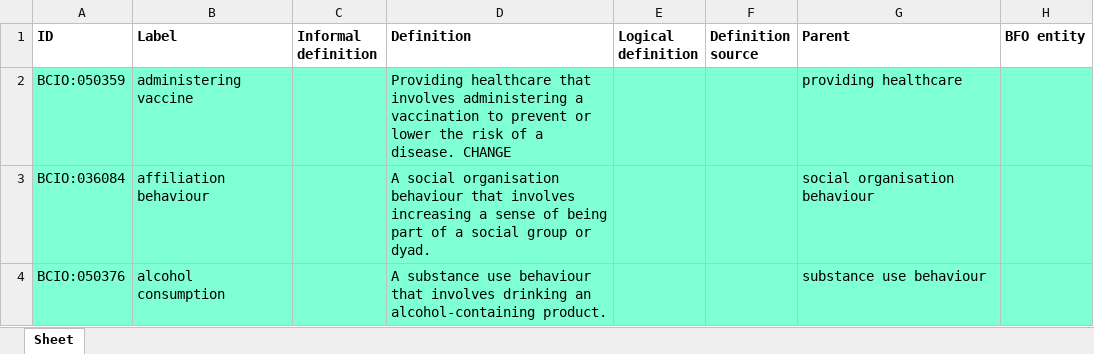
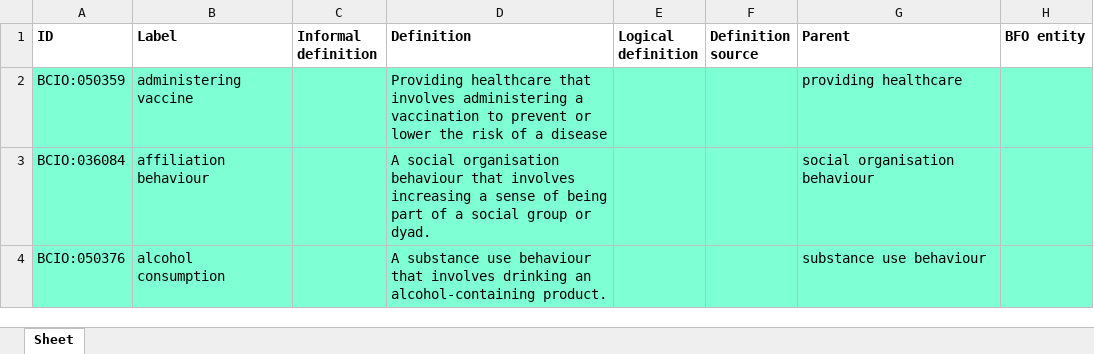
Before and after one commit to b-gehrke/BCIO, an Excel workbook: Behaviour/BCIO_behaviour.xlsx, sheet Sheet, drawn as a sheet; only a part is shown; values as stored, in another font and other column widths than the file's, no borders; the diff names each change by its address in the sheet, - before the commit and + after, or states it on an @@ line.

Commit message:
Updating BCIO_behaviour.xlsx

```diff
--- a/Behaviour/BCIO_behaviour.xlsx (sheet Sheet)
+++ b/Behaviour/BCIO_behaviour.xlsx (sheet Sheet)
-D2 (Definition): …of a disease. CHANGE
+D2 (Definition): …of a disease
```
